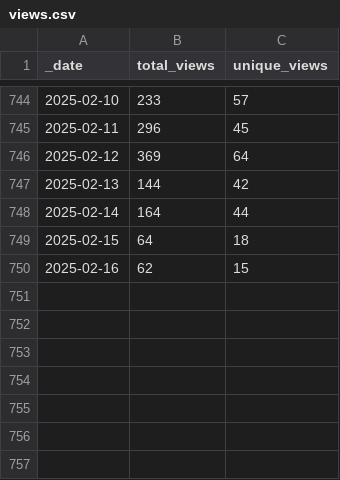
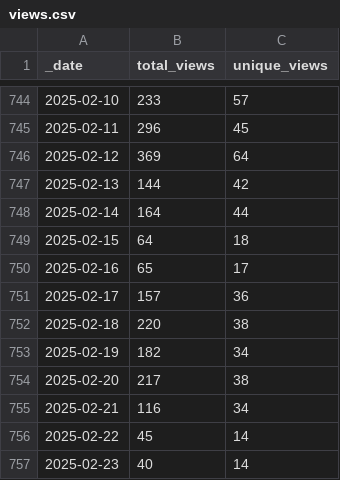
Before and after one commit to debevv/nanoMODBUS, a CSV file: traffic/views.csv, drawn as a sheet; only a part is shown, gaps mark what is left out.

Commit message:
GitHub traffic

```diff
--- a/traffic/views.csv
+++ b/traffic/views.csv
@@ -749,2 +749,9 @@ _date,total_views,unique_views
 2025-02-15,64,18
-2025-02-16,62,15
+2025-02-16,65,17
+2025-02-17,157,36
+2025-02-18,220,38
+2025-02-19,182,34
+2025-02-20,217,38
+2025-02-21,116,34
+2025-02-22,45,14
+2025-02-23,40,14
```
Also changed, not shown: traffic/clones.csv, 1 other file.
